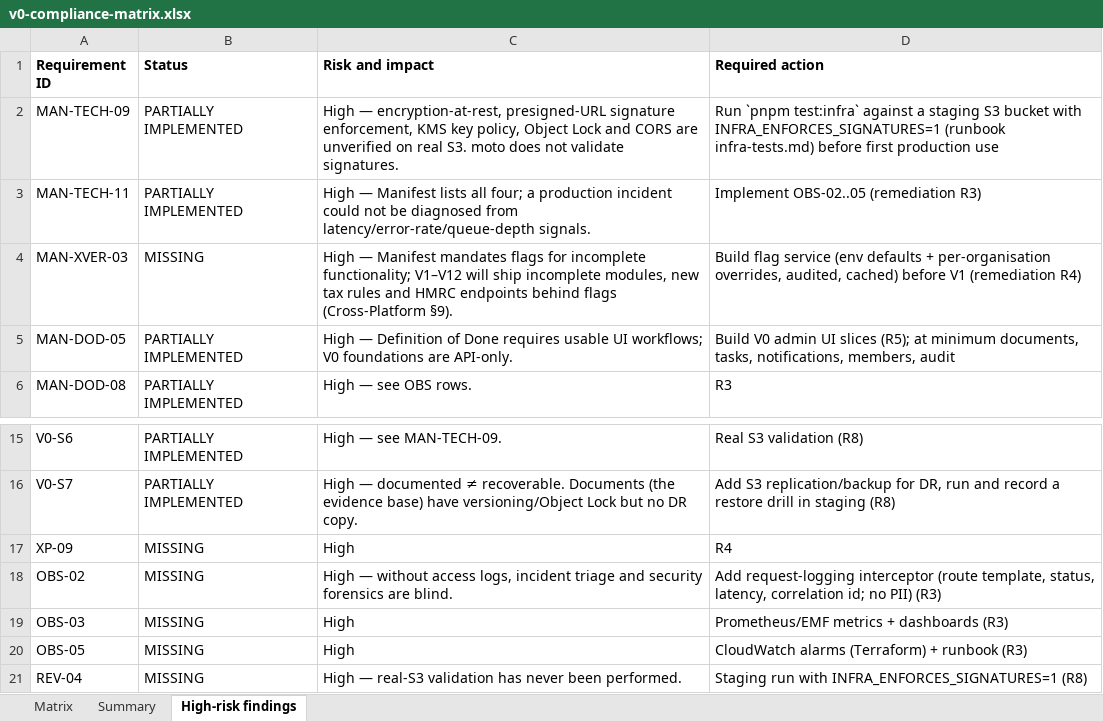
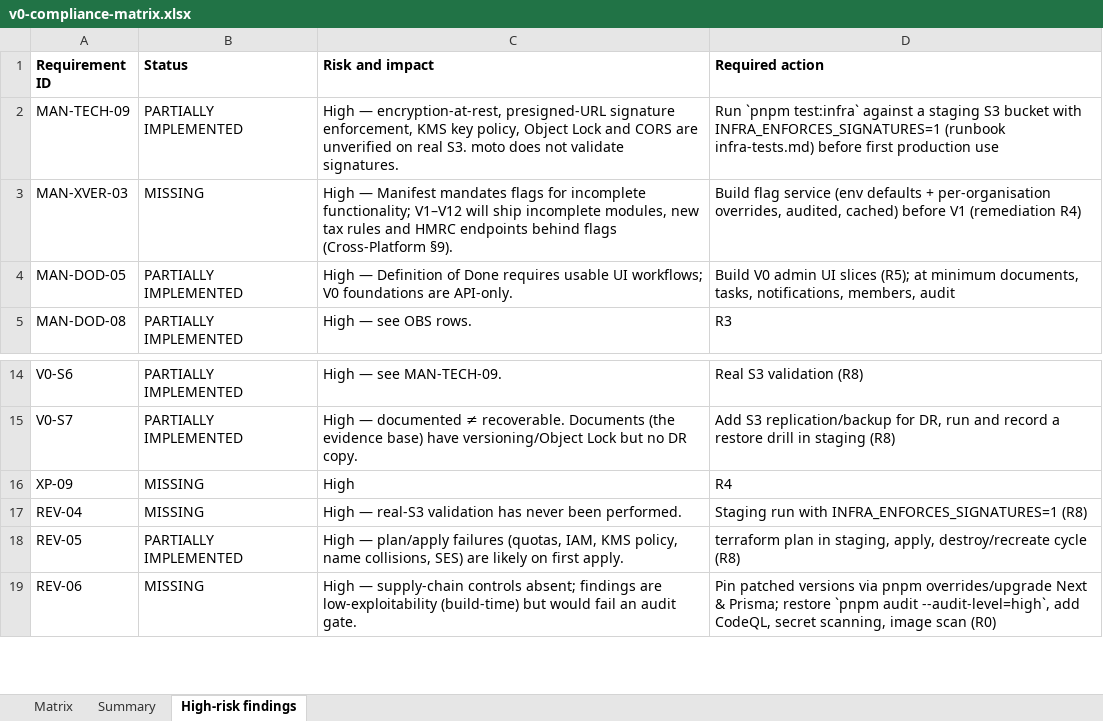
Before and after one commit to mianshoaiblhr/UK-Accounting-Platform, an Excel workbook: docs/architecture/v0-compliance-matrix.xlsx, sheet High-risk findings, drawn as a sheet; only a part is shown, gaps mark what is left out; the shorter side is filled out with more unchanged rows; values as stored, in another font and other column widths than the file's, no borders; the diff names each change by its address in the sheet, - before the commit and + after, or states it on an @@ line.

```diff
--- a/docs/architecture/v0-compliance-matrix.xlsx (sheet High-risk findings)
+++ b/docs/architecture/v0-compliance-matrix.xlsx (sheet High-risk findings)
-row 3: MAN-TECH-11 | PARTIALLY IMPLEMENTED | High — Manifest lists all four; a production incident could not be diagnosed from latency/error-rate/queue-depth signals. | Implement OBS-02..05 (remediation R3)
-row 18: OBS-02 | MISSING | High — without access logs, incident triage and security forensics are blind. | Add request-logging interceptor (route template, status, latency, correlation id; no PII) (R3)
-row 19: OBS-03 | MISSING | High | Prometheus/EMF metrics + dashboards (R3)
-row 20: OBS-05 | MISSING | High | CloudWatch alarms (Terraform) + runbook (R3)
```
Also changed, not shown: sheet Matrix, sheet Summary, 38 other files.
